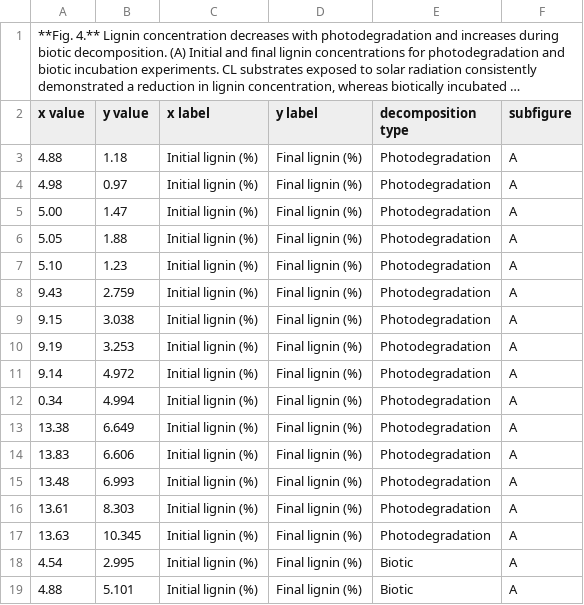
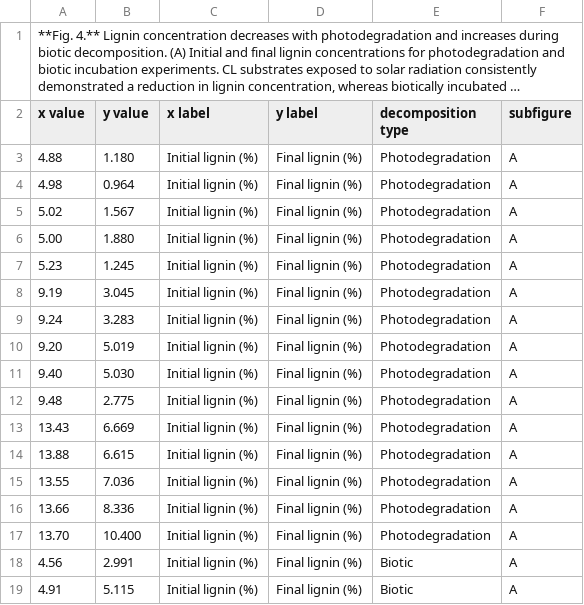
Before and after one commit to ktoddbrown/SoilDRaH, a CSV file: 01_DataRescue/Austin2010/temp/Austin2010_Figure4_SRS.csv, drawn as a sheet; only a part is shown; long unchanged cells end in …; the diff covers the shown part only.

Commit message:
Rescue update finished #119

```diff
--- a/01_DataRescue/Austin2010/temp/Austin2010_Figure4_SRS.csv
+++ b/01_DataRescue/Austin2010/temp/Austin2010_Figure4_SRS.csv
@@ -2,18 +2,18 @@
 x value,y value,x label,y label,decomposition type,subfigure
-4.88,1.18,Initial lignin (%),Final lignin (%),Photodegradation,A
-4.98,0.97,Initial lignin (%),Final lignin (%),Photodegradation,A
-5.00,1.47,Initial lignin (%),Final lignin (%),Photodegradation,A
-5.05,1.88,Initial lignin (%),Final lignin (%),Photodegradation,A
-5.10,1.23,Initial lignin (%),Final lignin (%),Photodegradation,A
-9.43,2.759,Initial lignin (%),Final lignin (%),Photodegradation,A
-9.15,3.038,Initial lignin (%),Final lignin (%),Photodegradation,A
-9.19,3.253,Initial lignin (%),Final lignin (%),Photodegradation,A
-9.14,4.972,Initial lignin (%),Final lignin (%),Photodegradation,A
-0.34,4.994,Initial lignin (%),Final lignin (%),Photodegradation,A
-13.38,6.649,Initial lignin (%),Final lignin (%),Photodegradation,A
-13.83,6.606,Initial lignin (%),Final lignin (%),Photodegradation,A
-13.48,6.993,Initial lignin (%),Final lignin (%),Photodegradation,A
-13.61,8.303,Initial lignin (%),Final lignin (%),Photodegradation,A
-13.63,10.345,Initial lignin (%),Final lignin (%),Photodegradation,A
-4.54,2.995,Initial lignin (%),Final lignin (%),Biotic,A
-4.88,5.101,Initial lignin (%),Final lignin (%),Biotic,A
+4.88,1.180,Initial lignin (%),Final lignin (%),Photodegradation,A
+4.98,0.964,Initial lignin (%),Final lignin (%),Photodegradation,A
+5.02,1.567,Initial lignin (%),Final lignin (%),Photodegradation,A
+5.00,1.880,Initial lignin (%),Final lignin (%),Photodegradation,A
+5.23,1.245,Initial lignin (%),Final lignin (%),Photodegradation,A
+9.19,3.045,Initial lignin (%),Final lignin (%),Photodegradation,A
+9.24,3.283,Initial lignin (%),Final lignin (%),Photodegradation,A
+9.20,5.019,Initial lignin (%),Final lignin (%),Photodegradation,A
+9.40,5.030,Initial lignin (%),Final lignin (%),Photodegradation,A
+9.48,2.775,Initial lignin (%),Final lignin (%),Photodegradation,A
+13.43,6.669,Initial lignin (%),Final lignin (%),Photodegradation,A
+13.88,6.615,Initial lignin (%),Final lignin (%),Photodegradation,A
+13.55,7.036,Initial lignin (%),Final lignin (%),Photodegradation,A
+13.66,8.336,Initial lignin (%),Final lignin (%),Photodegradation,A
+13.70,10.400,Initial lignin (%),Final lignin (%),Photodegradation,A
+4.56,2.991,Initial lignin (%),Final lignin (%),Biotic,A
+4.91,5.115,Initial lignin (%),Final lignin (%),Biotic,A
```
Also changed, not shown: 104 edited cells elsewhere in this file, 1 other file.
